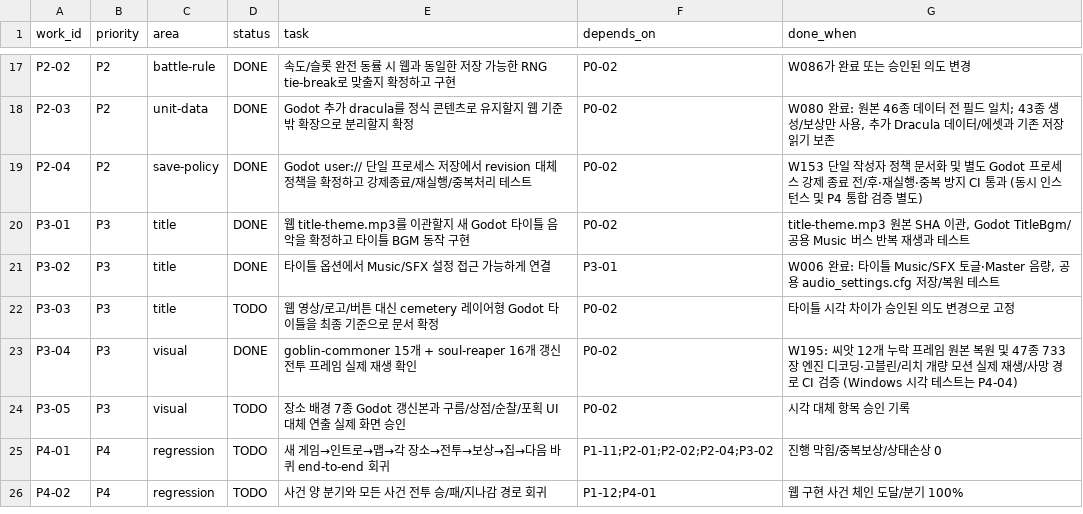
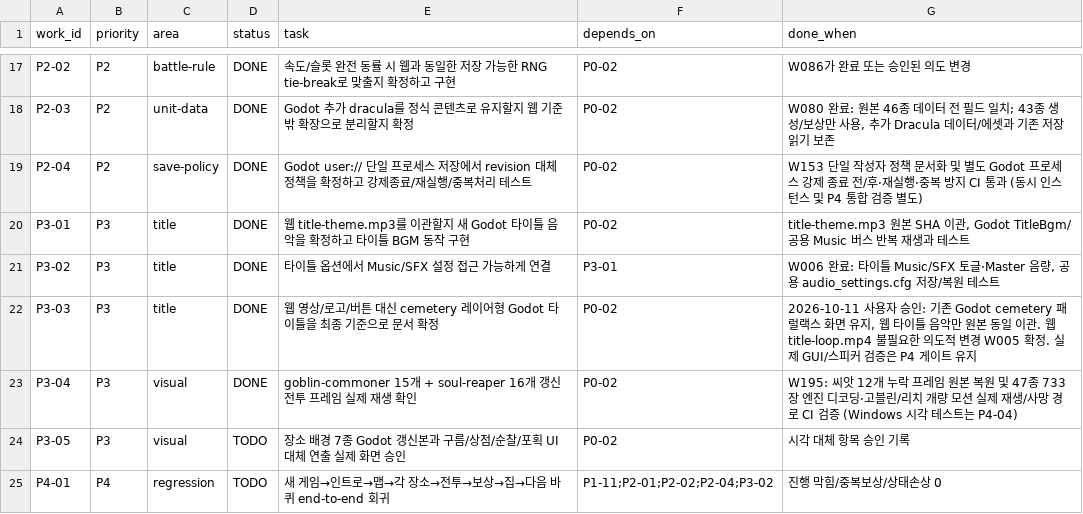
Before and after one commit to gamja121/necromancer-and-dice-godot, a TSV file: docs/port_audit/migration_work_queue.tsv, drawn as a sheet; only a part is shown, gaps mark what is left out; the shorter side is filled out with more unchanged rows.

Commit message:
docs(queue): mark user-approved cemetery title decision P3-03 complete

```diff
--- a/docs/port_audit/migration_work_queue.tsv
+++ b/docs/port_audit/migration_work_queue.tsv
@@ -21,3 +21,3 @@ P3-01	P3	title	DONE	웹 title-theme.mp3를 이관할지 새 Godot 타이틀 음
 P3-02	P3	title	DONE	타이틀 옵션에서 Music/SFX 설정 접근 가능하게 연결	P3-01	W006 완료: 타이틀 Music/SFX 토글·Master 음량, 공용 audio_settings.cfg 저장/복원 테스트
-P3-03	P3	title	TODO	웹 영상/로고/버튼 대신 cemetery 레이어형 Godot 타이틀을 최종 기준으로 문서 확정	P0-02	타이틀 시각 차이가 승인된 의도 변경으로 고정
+P3-03	P3	title	DONE	웹 영상/로고/버튼 대신 cemetery 레이어형 Godot 타이틀을 최종 기준으로 문서 확정	P0-02	2026-10-11 사용자 승인: 기존 Godot cemetery 패럴랙스 화면 유지, 웹 타이틀 음악만 원본 동일 이관. 웹 title-loop.mp4 불필요한 의도적 변경 W005 확정. 실제 GUI/스피커 검증은 P4 게이트 유지
 P3-04	P3	visual	DONE	goblin-commoner 15개 + soul-reaper 16개 갱신 전투 프레임 실제 재생 확인	P0-02	W195: 씨앗 12개 누락 프레임 원본 복원 및 47종 733장 엔진 디코딩·고블린/리치 개량 모션 실제 재생/사망 경로 CI 검증 (Windows 시각 테스트는 P4-04)
```
